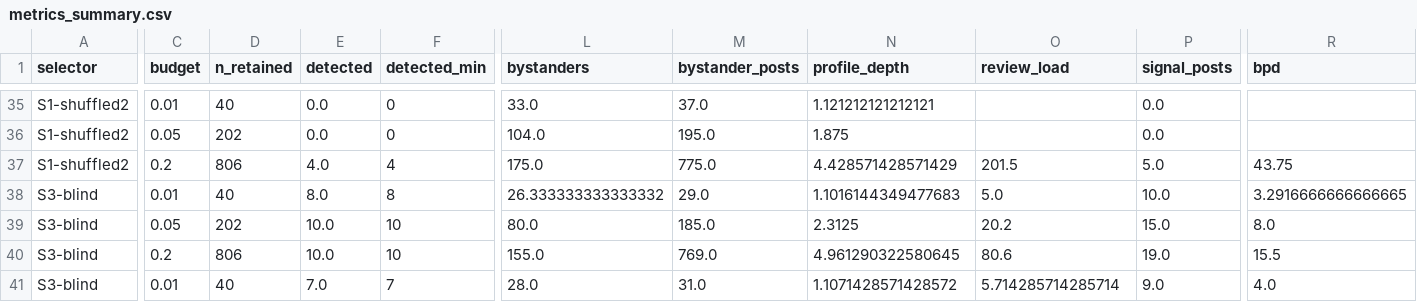
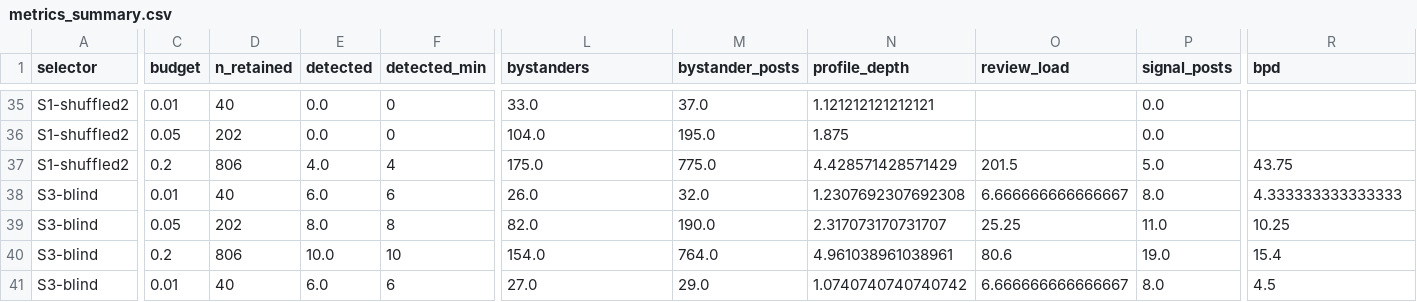
Before and after one commit to kdudzic/sonata-retention-method-assessment, a CSV file: experiment/results/eval/metrics_summary.csv, drawn as a sheet; only a part is shown, gaps mark what is left out; removed rows and columns are numbered as before the commit, all else as after; rows hold the shown columns only; the diff covers the shown part only; the diff names each change by its address in the sheet, - before the commit and + after, or states it on an @@ line.

```diff
--- a/experiment/results/eval/metrics_summary.csv
+++ b/experiment/results/eval/metrics_summary.csv
+row 38: S3-blind | 0.01 | 40 | 6.0 | 6 | 26.0 | 32.0 | 1.2307692307692308 | 6.666666666666667 | 8.0 | 4.333333333333333
-C39 (budget): 0.01
+C39 (budget): 0.05
-D39 (n_retained): 40
+D39 (n_retained): 202
-L39 (bystanders): 26.333333333333332
+L39 (bystanders): 82.0
-M39 (bystander_posts): 29.0
+M39 (bystander_posts): 190.0
-N39 (profile_depth): 1.1016144349477683
+N39 (profile_depth): 2.317073170731707
-O39 (review_load): 5.0
+O39 (review_load): 25.25
-P39 (signal_posts): 10.0
+P39 (signal_posts): 11.0
-R39 (bpd): 3.2916666666666665
+R39 (bpd): 10.25
-row 39: S3-blind | 0.05 | 202 | 10.0 | 10 | 80.0 | 185.0 | 2.3125 | 20.2 | 15.0 | 8.0
-L40 (bystanders): 155.0
+L40 (bystanders): 154.0
-M40 (bystander_posts): 769.0
+M40 (bystander_posts): 764.0
-N40 (profile_depth): 4.961290322580645
+N40 (profile_depth): 4.961038961038961
-R40 (bpd): 15.5
+R40 (bpd): 15.4
-E41 (detected): 7.0
+E41 (detected): 6.0
-F41 (detected_min): 7
+F41 (detected_min): 6
-L41 (bystanders): 28.0
+L41 (bystanders): 27.0
-M41 (bystander_posts): 31.0
+M41 (bystander_posts): 29.0
-N41 (profile_depth): 1.1071428571428572
+N41 (profile_depth): 1.0740740740740742
-O41 (review_load): 5.714285714285714
+O41 (review_load): 6.666666666666667
-P41 (signal_posts): 9.0
+P41 (signal_posts): 8.0
-R41 (bpd): 4.0
+R41 (bpd): 4.5
```
Also changed, not shown: 1 added row, 1 removed row and 96 edited cells elsewhere in this file, experiment/results/dev/decision_detection.csv, experiment/results/dev/metrics_per_seed.csv, 47 other files.
